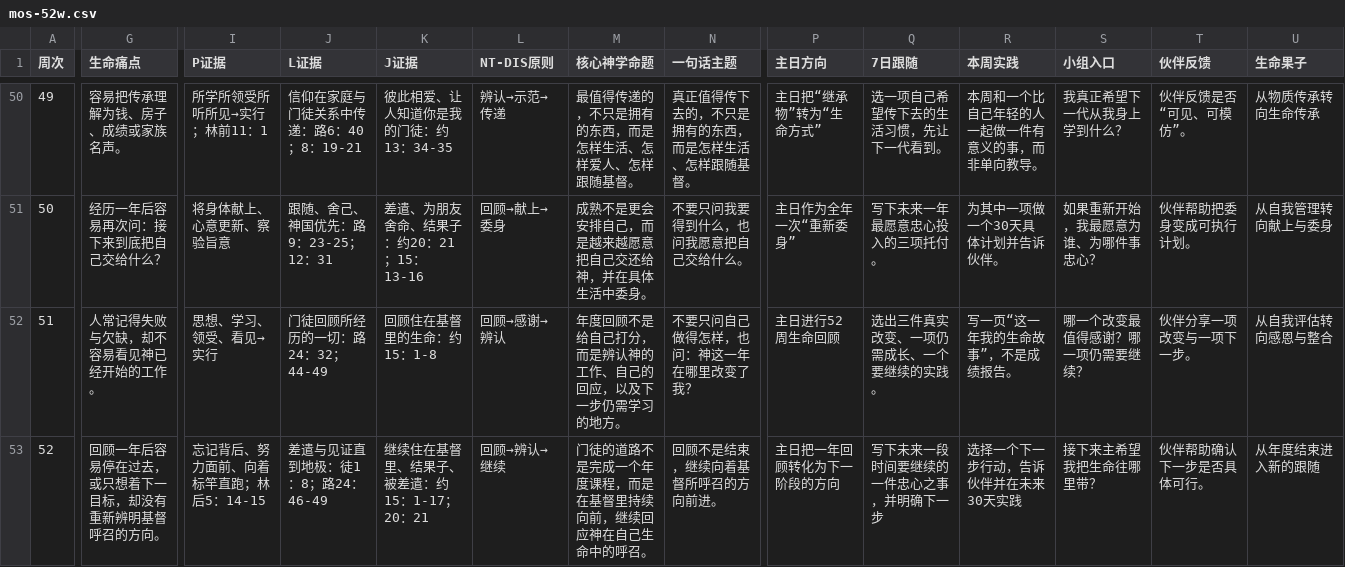
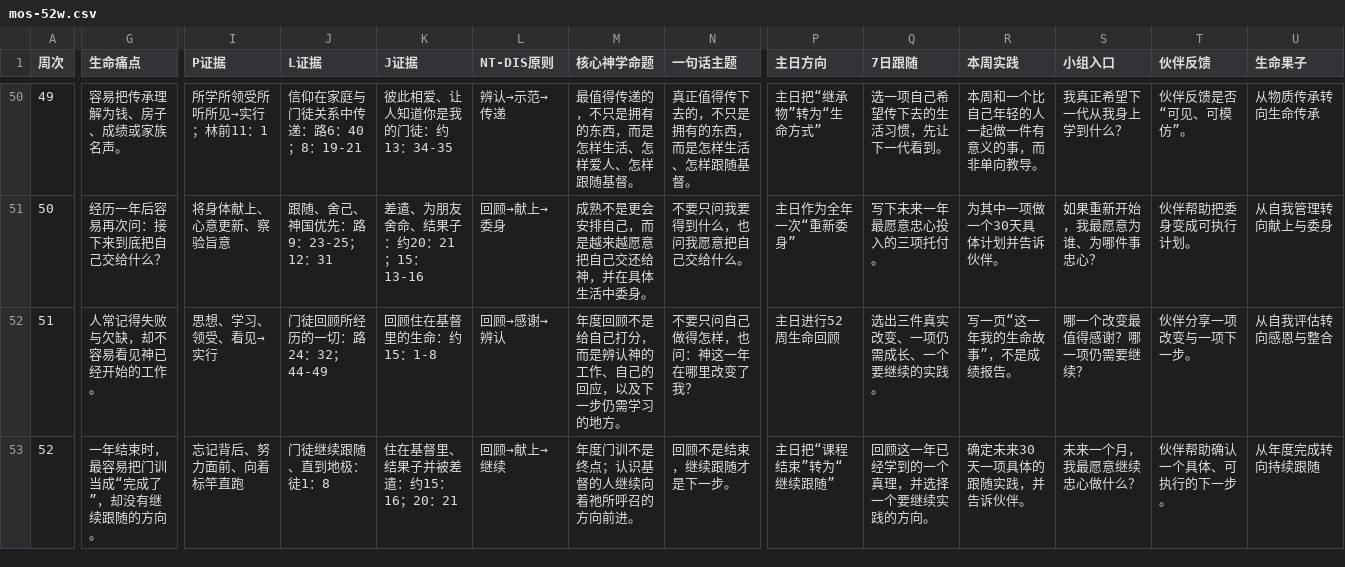
Before and after one commit to zemeiyu2-lgtm/BILA-12, a CSV file: mos-52w.csv, drawn as a sheet; only a part is shown, gaps mark what is left out; the diff covers the shown part only; the diff names each change by its address in the sheet, - before the commit and + after, or states it on an @@ line.

```diff
--- a/mos-52w.csv
+++ b/mos-52w.csv
-G53 (生命痛点): 回顾一年后容易停在过去，或只想着下一目标，却没有重新辨明基督呼召的方向。
+G53 (生命痛点): 一年结束时，最容易把门训当成“完成了”，却没有继续跟随的方向。
-I53 (P证据): 忘记背后、努力面前、向着标竿直跑；林后5：14-15
+I53 (P证据): 忘记背后、努力面前、向着标竿直跑
-J53 (L证据): 差遣与见证直到地极：徒1：8；路24：46-49
+J53 (L证据): 门徒继续跟随、直到地极：徒1：8
-K53 (J证据): 继续住在基督里、结果子、被差遣：约15：1-17；20：21
+K53 (J证据): 住在基督里、结果子并被差遣：约15：16；20：21
-L53 (NT-DIS原则): 回顾→辨认→继续
+L53 (NT-DIS原则): 回顾→献上→继续
-M53 (核心神学命题): 门徒的道路不是完成一个年度课程，而是在基督里持续向前，继续回应神在自己生命中的呼召。
+M53 (核心神学命题): 年度门训不是终点；认识基督的人继续向着祂所呼召的方向前进。
-N53 (一句话主题): 回顾不是结束，继续向着基督所呼召的方向前进。
+N53 (一句话主题): 回顾不是结束，继续跟随才是下一步。
-P53 (主日方向): 主日把一年回顾转化为下一阶段的方向
+P53 (主日方向): 主日把“课程结束”转为“继续跟随”
-Q53 (7日跟随): 写下未来一段时间要继续的一件忠心之事，并明确下一步
+Q53 (7日跟随): 回顾这一年已经学到的一个真理，并选择一个要继续实践的方向。
-R53 (本周实践): 选择一个下一步行动，告诉伙伴并在未来30天实践
+R53 (本周实践): 确定未来30天一项具体的跟随实践，并告诉伙伴。
-S53 (小组入口): 接下来主希望我把生命往哪里带？
+S53 (小组入口): 未来一个月，我最愿意继续忠心做什么？
-T53 (伙伴反馈): 伙伴帮助确认下一步是否具体可行。
+T53 (伙伴反馈): 伙伴帮助确认一个具体、可执行的下一步。
-U53 (生命果子): 从年度结束进入新的跟随
+U53 (生命果子): 从年度完成转向持续跟随
```
Also changed, not shown: 1 edited cell elsewhere in this file, 3 other files.
